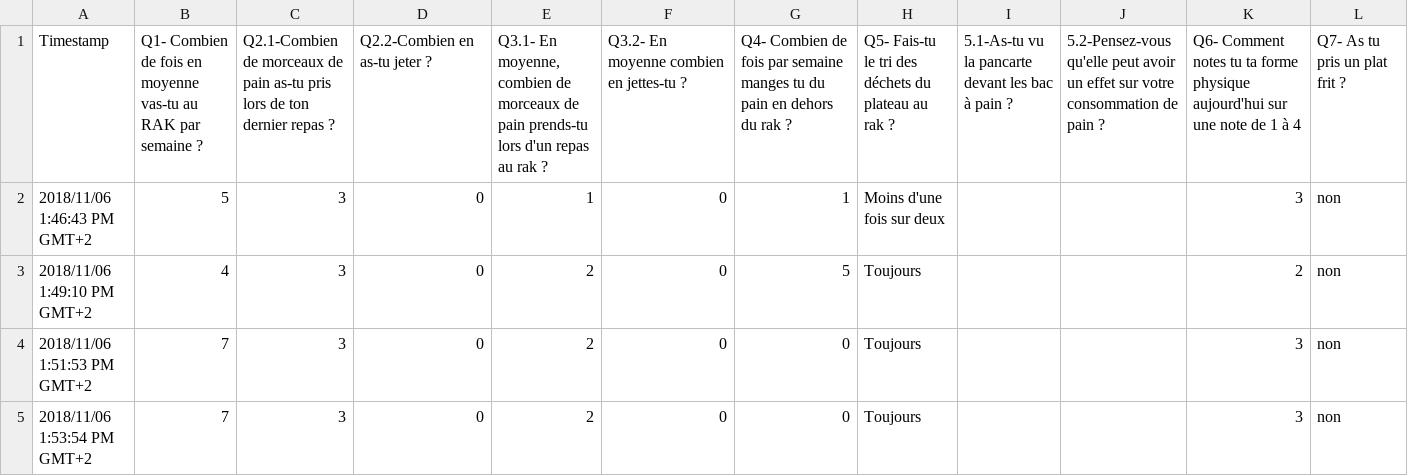
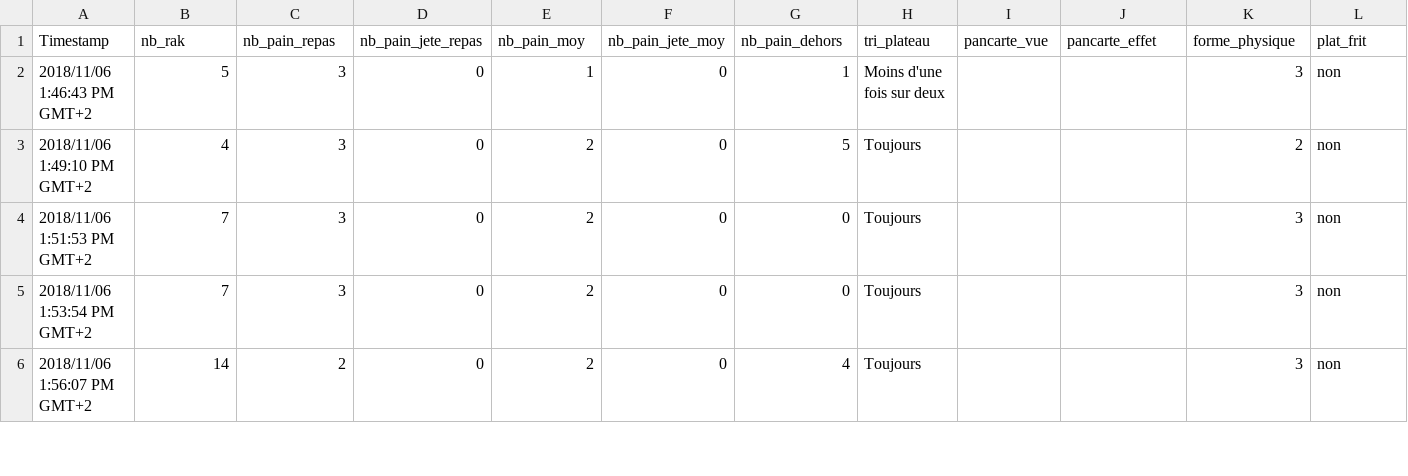
Before and after one commit to habibdhif/rak-statistics, a CSV file: data.csv, drawn as a sheet; only a part is shown; the shorter side is filled out with more unchanged rows; the diff covers the shown part only; the diff names each change by its address in the sheet, - before the commit and + after, or states it on an @@ line.

Commit message:
Update data.csv
Changement des noms de variables

```diff
--- a/data.csv
+++ b/data.csv
-B1: Q1- Combien de fois en moyenne vas-tu au RAK par semaine ?
+B1: nb_rak
-C1: Q2.1-Combien de morceaux de pain as-tu pris lors de ton dernier repas ?
+C1: nb_pain_repas
-D1: Q2.2-Combien en as-tu jeter ?
+D1: nb_pain_jete_repas
-E1: Q3.1- En moyenne, combien de morceaux de pain prends-tu lors d'un repas au rak ?
+E1: nb_pain_moy
-F1: Q3.2- En moyenne combien en jettes-tu ?
+F1: nb_pain_jete_moy
-G1: Q4- Combien de fois par semaine manges tu du pain en dehors du rak ?
+G1: nb_pain_dehors
-H1: Q5- Fais-tu le tri des déchets du plateau au rak ?
+H1: tri_plateau
-I1: 5.1-As-tu vu la pancarte devant les bac à pain ?
+I1: pancarte_vue
-J1: 5.2-Pensez-vous qu'elle peut avoir un effet sur votre consommation de pain ?
+J1: pancarte_effet
-K1: Q6- Comment notes tu ta forme physique aujourd'hui sur une note de 1 à 4
+K1: forme_physique
-L1: Q7- As tu pris un plat frit ?
+L1: plat_frit
```
Also changed, not shown: 12 edited cells elsewhere in this file.
